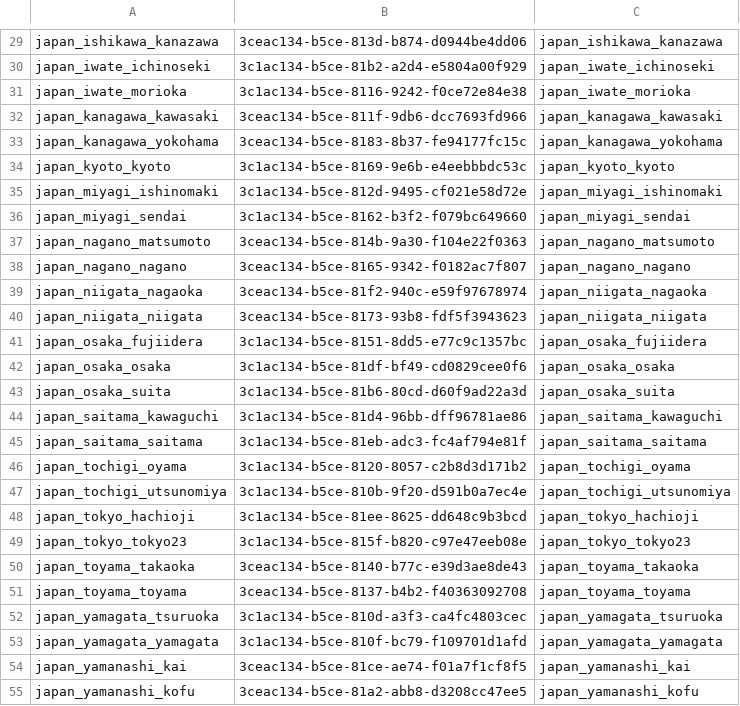
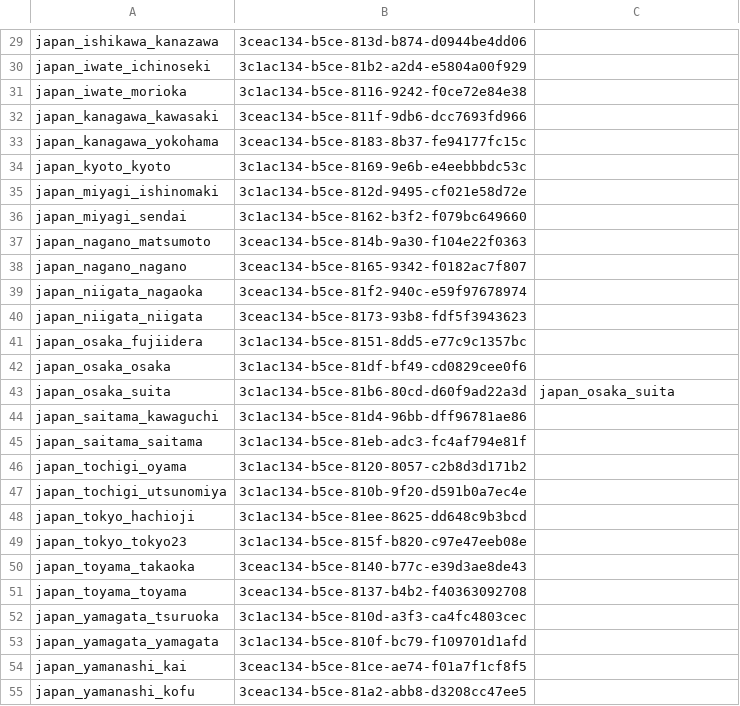
Before and after one commit to HNishimura0504/restaurant-guides, a TSV file: notion/map.tsv, drawn as a sheet; only a part is shown, gaps mark what is left out; the diff covers the shown part only; the diff names each change by its address in the sheet, - before the commit and + after, or states it on an @@ line.

```diff
--- a/notion/map.tsv
+++ b/notion/map.tsv
-C29: japan_ishikawa_kanazawa
+C29: (empty)
-C30: japan_iwate_ichinoseki
+C30: (empty)
-C31: japan_iwate_morioka
+C31: (empty)
-C32: japan_kanagawa_kawasaki
+C32: (empty)
-C33: japan_kanagawa_yokohama
+C33: (empty)
-C34: japan_kyoto_kyoto
+C34: (empty)
-C35: japan_miyagi_ishinomaki
+C35: (empty)
-C36: japan_miyagi_sendai
+C36: (empty)
-C37: japan_nagano_matsumoto
+C37: (empty)
-C38: japan_nagano_nagano
+C38: (empty)
-C39: japan_niigata_nagaoka
+C39: (empty)
-C40: japan_niigata_niigata
+C40: (empty)
-C41: japan_osaka_fujiidera
+C41: (empty)
-C42: japan_osaka_osaka
+C42: (empty)
-C44: japan_saitama_kawaguchi
+C44: (empty)
-C45: japan_saitama_saitama
+C45: (empty)
-C46: japan_tochigi_oyama
+C46: (empty)
-C47: japan_tochigi_utsunomiya
+C47: (empty)
-C48: japan_tokyo_hachioji
+C48: (empty)
-C49: japan_tokyo_tokyo23
+C49: (empty)
-C50: japan_toyama_takaoka
+C50: (empty)
-C51: japan_toyama_toyama
+C51: (empty)
-C52: japan_yamagata_tsuruoka
+C52: (empty)
-C53: japan_yamagata_yamagata
+C53: (empty)
-C54: japan_yamanashi_kai
+C54: (empty)
-C55: japan_yamanashi_kofu
+C55: (empty)
```
Also changed, not shown: 28 edited cells elsewhere in this file, 51 other files.
